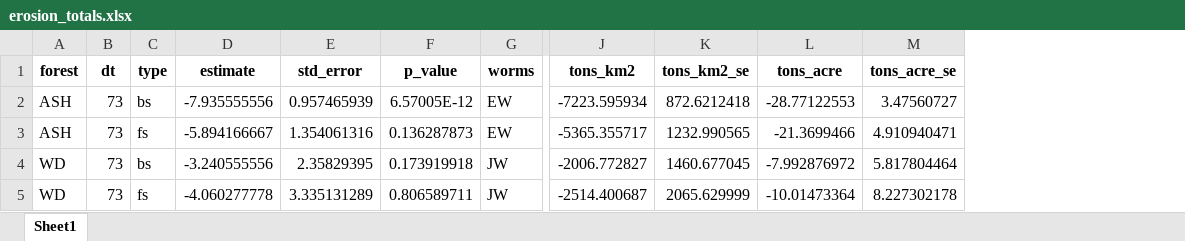
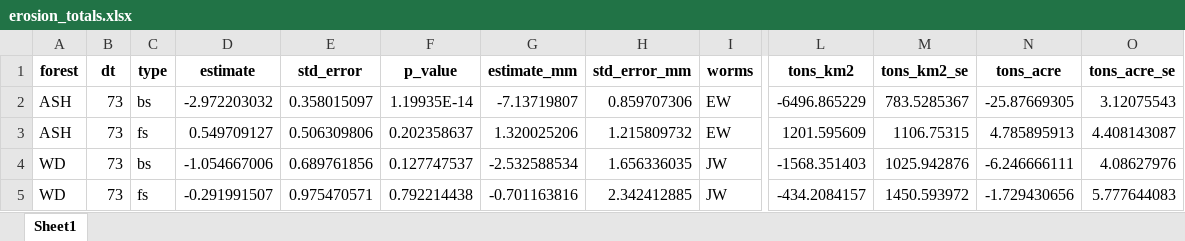
Before and after one commit to nate-lund/piped_erosion_pins, an Excel workbook: _stats_outputs/erosion_totals.xlsx, sheet Sheet1, drawn as a sheet; only a part is shown, gaps mark what is left out; values as stored, in another font and other column widths than the file's, no borders; addresses are those after the commit; the diff covers the shown part only; the diff names each change by its address in the sheet, - before the commit and + after, or states it on an @@ line.

```diff
--- a/_stats_outputs/erosion_totals.xlsx (sheet Sheet1)
+++ b/_stats_outputs/erosion_totals.xlsx (sheet Sheet1)
+column G (estimate_mm), rows 2-5: -7.13719807 | 1.320025206 | -2.532588534 | -0.701163816
+column H (std_error_mm), rows 2-5: 0.859707306 | 1.215809732 | 1.656336035 | 2.342412885
-D2 (estimate): -7.935555556
+D2 (estimate): -2.972203032
-E2 (std_error): 0.957465939
+E2 (std_error): 0.358015097
-F2 (p_value): 6.57005E-12
+F2 (p_value): 1.19935E-14
-L2 (tons_km2): -7223.595934
+L2 (tons_km2): -6496.865229
-M2 (tons_km2_se): 872.6212418
+M2 (tons_km2_se): 783.5285367
-N2 (tons_acre): -28.77122553
+N2 (tons_acre): -25.87669305
-O2 (tons_acre_se): 3.47560727
+O2 (tons_acre_se): 3.12075543
-D3 (estimate): -5.894166667
+D3 (estimate): 0.549709127
-E3 (std_error): 1.354061316
+E3 (std_error): 0.506309806
-F3 (p_value): 0.136287873
+F3 (p_value): 0.202358637
-L3 (tons_km2): -5365.355717
+L3 (tons_km2): 1201.595609
-M3 (tons_km2_se): 1232.990565
+M3 (tons_km2_se): 1106.75315
-N3 (tons_acre): -21.3699466
+N3 (tons_acre): 4.785895913
-O3 (tons_acre_se): 4.910940471
+O3 (tons_acre_se): 4.408143087
-D4 (estimate): -3.240555556
+D4 (estimate): -1.054667006
-E4 (std_error): 2.35829395
+E4 (std_error): 0.689761856
-F4 (p_value): 0.173919918
+F4 (p_value): 0.127747537
-L4 (tons_km2): -2006.772827
+L4 (tons_km2): -1568.351403
-M4 (tons_km2_se): 1460.677045
+M4 (tons_km2_se): 1025.942876
-N4 (tons_acre): -7.992876972
+N4 (tons_acre): -6.246666111
-O4 (tons_acre_se): 5.817804464
+O4 (tons_acre_se): 4.08627976
-D5 (estimate): -4.060277778
+D5 (estimate): -0.291991507
-E5 (std_error): 3.335131289
+E5 (std_error): 0.975470571
-F5 (p_value): 0.806589711
+F5 (p_value): 0.792214438
-L5 (tons_km2): -2514.400687
+L5 (tons_km2): -434.2084157
-M5 (tons_km2_se): 2065.629999
+M5 (tons_km2_se): 1450.593972
-N5 (tons_acre): -10.01473364
+N5 (tons_acre): -1.729430656
-O5 (tons_acre_se): 8.227302178
+O5 (tons_acre_se): 5.777644083
```
Also changed, not shown: 56 edited cells elsewhere in this sheet, 14 other files.
